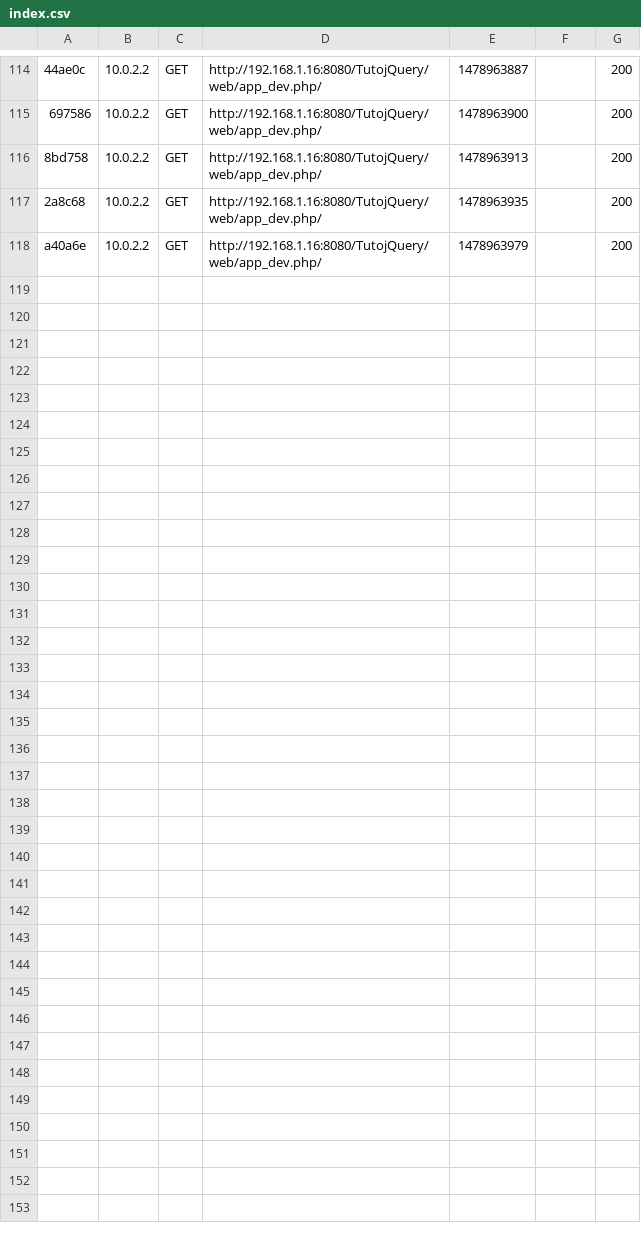
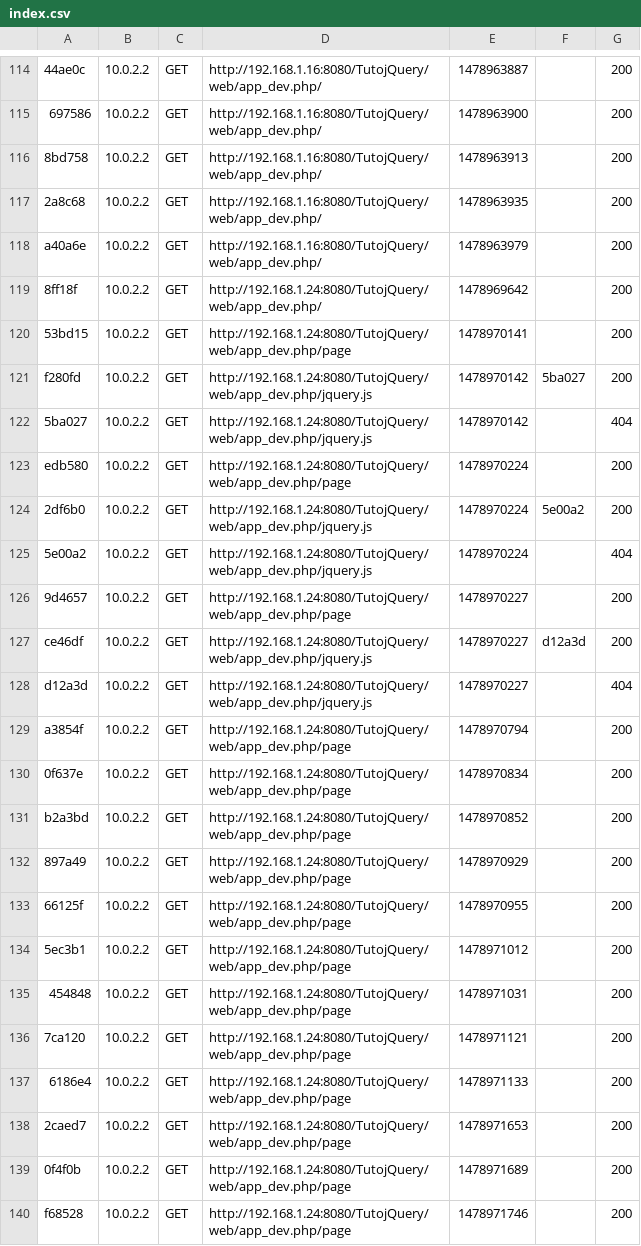
Before and after one commit to antoinearaujo/TutoJavascriptJQuery, a CSV file: app/cache/dev/profiler/index.csv, drawn as a sheet; only a part is shown, gaps mark what is left out; the diff names each change by its address in the sheet, - before the commit and + after, or states it on an @@ line.

```diff
--- a/app/cache/dev/profiler/index.csv
+++ b/app/cache/dev/profiler/index.csv
+row 119: 8ff18f | 10.0.2.2 | GET | http://192.168.1.24:8080/TutojQuery/web/app_dev.php/ | 1478969642 |  | 200
+row 120: 53bd15 | 10.0.2.2 | GET | http://192.168.1.24:8080/TutojQuery/web/app_dev.php/page | 1478970141 |  | 200
+row 121: f280fd | 10.0.2.2 | GET | http://192.168.1.24:8080/TutojQuery/web/app_dev.php/jquery.js | 1478970142 | 5ba027 | 200
+row 122: 5ba027 | 10.0.2.2 | GET | http://192.168.1.24:8080/TutojQuery/web/app_dev.php/jquery.js | 1478970142 |  | 404
+row 123: edb580 | 10.0.2.2 | GET | http://192.168.1.24:8080/TutojQuery/web/app_dev.php/page | 1478970224 |  | 200
+row 124: 2df6b0 | 10.0.2.2 | GET | http://192.168.1.24:8080/TutojQuery/web/app_dev.php/jquery.js | 1478970224 | 5e00a2 | 200
+row 125: 5e00a2 | 10.0.2.2 | GET | http://192.168.1.24:8080/TutojQuery/web/app_dev.php/jquery.js | 1478970224 |  | 404
+row 126: 9d4657 | 10.0.2.2 | GET | http://192.168.1.24:8080/TutojQuery/web/app_dev.php/page | 1478970227 |  | 200
+row 127: ce46df | 10.0.2.2 | GET | http://192.168.1.24:8080/TutojQuery/web/app_dev.php/jquery.js | 1478970227 | d12a3d | 200
+row 128: d12a3d | 10.0.2.2 | GET | http://192.168.1.24:8080/TutojQuery/web/app_dev.php/jquery.js | 1478970227 |  | 404
+row 129: a3854f | 10.0.2.2 | GET | http://192.168.1.24:8080/TutojQuery/web/app_dev.php/page | 1478970794 |  | 200
+row 130: 0f637e | 10.0.2.2 | GET | http://192.168.1.24:8080/TutojQuery/web/app_dev.php/page | 1478970834 |  | 200
+row 131: b2a3bd | 10.0.2.2 | GET | http://192.168.1.24:8080/TutojQuery/web/app_dev.php/page | 1478970852 |  | 200
+row 132: 897a49 | 10.0.2.2 | GET | http://192.168.1.24:8080/TutojQuery/web/app_dev.php/page | 1478970929 |  | 200
+row 133: 66125f | 10.0.2.2 | GET | http://192.168.1.24:8080/TutojQuery/web/app_dev.php/page | 1478970955 |  | 200
+row 134: 5ec3b1 | 10.0.2.2 | GET | http://192.168.1.24:8080/TutojQuery/web/app_dev.php/page | 1478971012 |  | 200
+row 135: 454848 | 10.0.2.2 | GET | http://192.168.1.24:8080/TutojQuery/web/app_dev.php/page | 1478971031 |  | 200
+row 136: 7ca120 | 10.0.2.2 | GET | http://192.168.1.24:8080/TutojQuery/web/app_dev.php/page | 1478971121 |  | 200
+row 137: 6186e4 | 10.0.2.2 | GET | http://192.168.1.24:8080/TutojQuery/web/app_dev.php/page | 1478971133 |  | 200
+row 138: 2caed7 | 10.0.2.2 | GET | http://192.168.1.24:8080/TutojQuery/web/app_dev.php/page | 1478971653 |  | 200
+row 139: 0f4f0b | 10.0.2.2 | GET | http://192.168.1.24:8080/TutojQuery/web/app_dev.php/page | 1478971689 |  | 200
+row 140: f68528 | 10.0.2.2 | GET | http://192.168.1.24:8080/TutojQuery/web/app_dev.php/page | 1478971746 |  | 200
```
Also changed, not shown: 46 other files.
